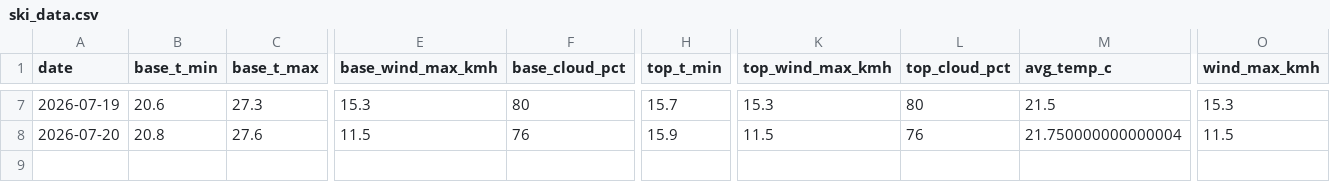
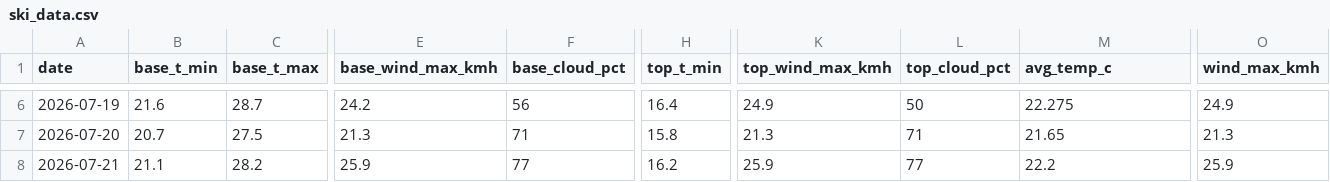
Before and after one commit to CeciliaRodriguez/sierra-nevada-ski-score, a CSV file: data/ski_data.csv, drawn as a sheet; only a part is shown, gaps mark what is left out; addresses are those after the commit; rows hold the shown columns only; the diff covers the shown part only; the diff names each change by its address in the sheet, - before the commit and + after, or states it on an @@ line.

```diff
--- a/data/ski_data.csv
+++ b/data/ski_data.csv
-B6 (base_t_min): 20.6
+B6 (base_t_min): 21.6
-C6 (base_t_max): 27.3
+C6 (base_t_max): 28.7
-E6 (base_wind_max_kmh): 15.3
+E6 (base_wind_max_kmh): 24.2
-F6 (base_cloud_pct): 80
+F6 (base_cloud_pct): 56
-H6 (top_t_min): 15.7
+H6 (top_t_min): 16.4
-K6 (top_wind_max_kmh): 15.3
+K6 (top_wind_max_kmh): 24.9
-L6 (top_cloud_pct): 80
+L6 (top_cloud_pct): 50
-M6 (avg_temp_c): 21.5
+M6 (avg_temp_c): 22.275
-O6 (wind_max_kmh): 15.3
+O6 (wind_max_kmh): 24.9
-B7 (base_t_min): 20.8
+B7 (base_t_min): 20.7
-C7 (base_t_max): 27.6
+C7 (base_t_max): 27.5
-E7 (base_wind_max_kmh): 11.5
+E7 (base_wind_max_kmh): 21.3
-F7 (base_cloud_pct): 76
+F7 (base_cloud_pct): 71
-H7 (top_t_min): 15.9
+H7 (top_t_min): 15.8
-K7 (top_wind_max_kmh): 11.5
+K7 (top_wind_max_kmh): 21.3
-L7 (top_cloud_pct): 76
+L7 (top_cloud_pct): 71
-M7 (avg_temp_c): 21.750000000000004
+M7 (avg_temp_c): 21.65
-O7 (wind_max_kmh): 11.5
+O7 (wind_max_kmh): 21.3
+row 8: 2026-07-21 | 21.1 | 28.2 | 25.9 | 77 | 16.2 | 25.9 | 77 | 22.2 | 25.9
```
Also changed, not shown: 1 removed row and 101 edited cells elsewhere in this file, data/ski_score_historical.csv.
